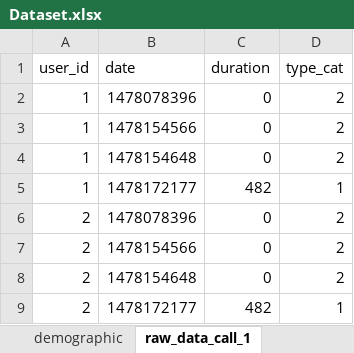
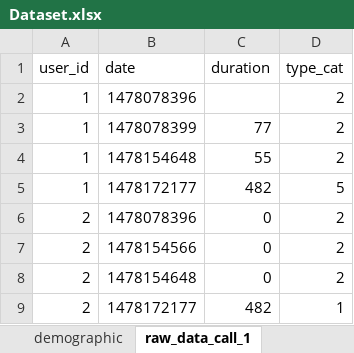
Before and after one commit to Thomas-wangsa/DE-Trial-1, an Excel workbook: Dataset.xlsx, sheet raw_data_call_1, drawn as a sheet; values as stored, in another font and other column widths than the file's, no borders; the diff names each change by its address in the sheet, - before the commit and + after, or states it on an @@ line.

```diff
--- a/Dataset.xlsx (sheet raw_data_call_1)
+++ b/Dataset.xlsx (sheet raw_data_call_1)
-C2 (duration): 0
+C2 (duration): (empty)
-B3 (date): 1478154566
+B3 (date): 1478078399
-C3 (duration): 0
+C3 (duration): 77
-C4 (duration): 0
+C4 (duration): 55
-D5 (type_cat): 1
+D5 (type_cat): 5
```
Also changed, not shown: 2 other files.
